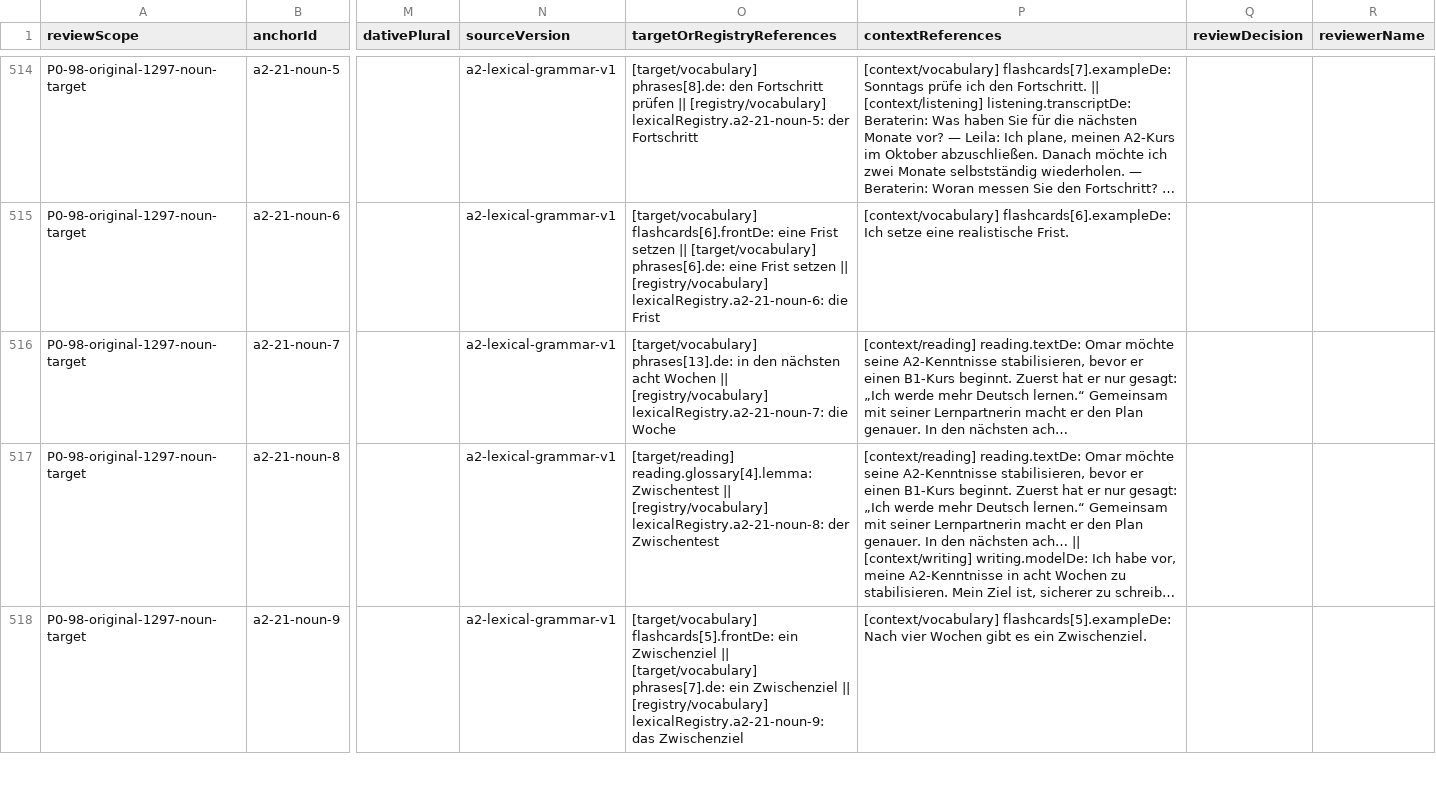
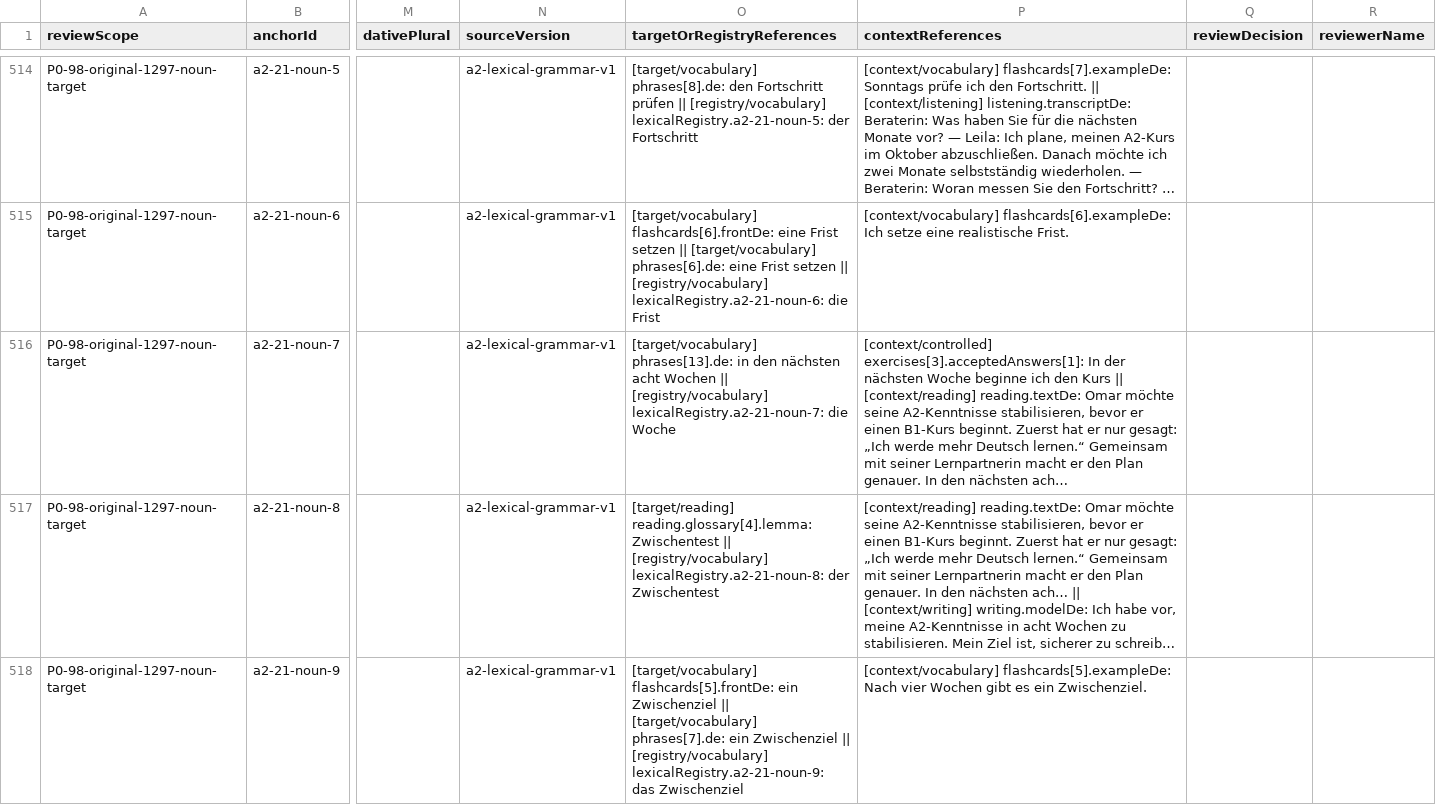
Before and after one commit to naderba69/wegberlin, a CSV file: reports/lexical-review-packet/noun-anchors.csv, drawn as a sheet; only a part is shown, gaps mark what is left out; long unchanged cells end in …; the diff covers the shown part only; the diff names each change by its address in the sheet, - before the commit and + after, or states it on an @@ line.

Commit message:
P1-398: add reviewed accepted variants to 80 productive exercises; convert b1-06-e4, b1-12-e4, b2-12-e4, b2-19-e4 to writing-form corrections
- 30 fill-blank, 15 error-correction, 35 word-ordering exercises gain reviewed alternates (each noted in explanationAr). Comparator unchanged.
- Single-accepted productive exercises 337 -> 257 of 387; broadened 50 -> 130; no-op variants 0. P1-11 floor 50 unchanged.
- Four rewrite items converted: sentence, accepted answer, promptAr and explanationAr rewritten.
- Regenerated audits/reports; updated pins in accepted-answer and lexical-gap tests and handoff verifier; offline fingerprint abdacdeb8e61 (full 6,022,922); docs synced.

Co-authored-by: arena-agent <297053741+arena-agent@users.noreply.github.com>

```diff
--- a/reports/lexical-review-packet/noun-anchors.csv
+++ b/reports/lexical-review-packet/noun-anchors.csv
-P516 (contextReferences): [context/reading] reading.textDe:…
+P516 (contextReferences): [context/controlled] exercises[3].acceptedAnswers[1]: In der nächsten Woche beginne ich den Kurs || [context/reading] reading.textDe:…
```
Also changed, not shown: 11 edited cells elsewhere in this file, 51 other files.
